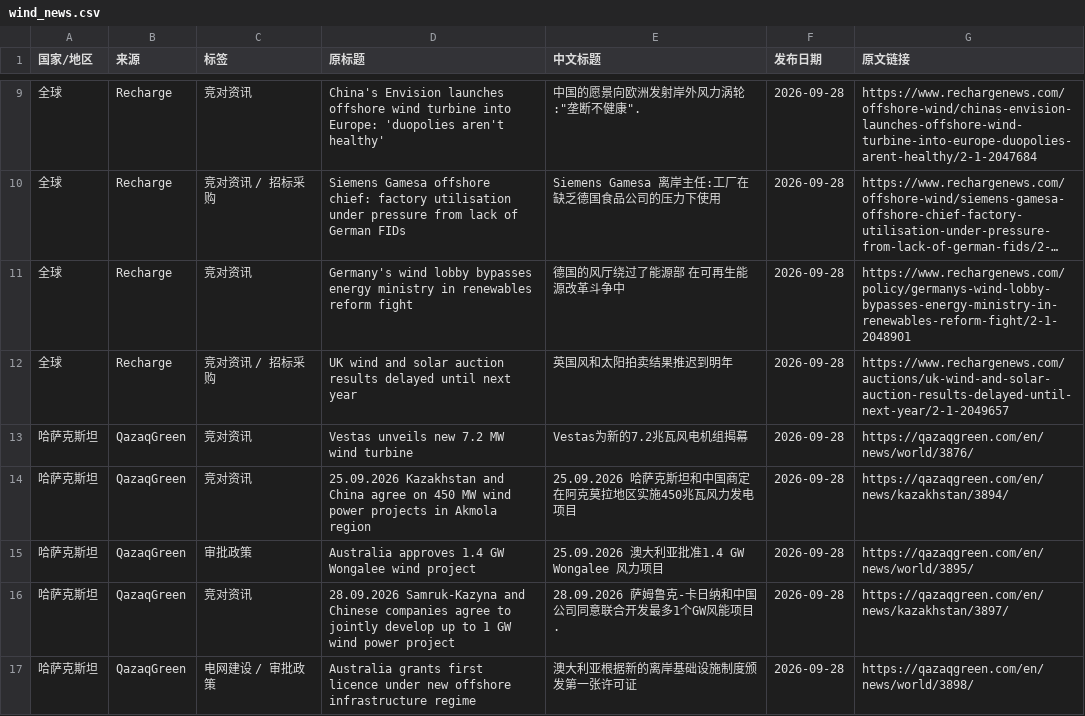
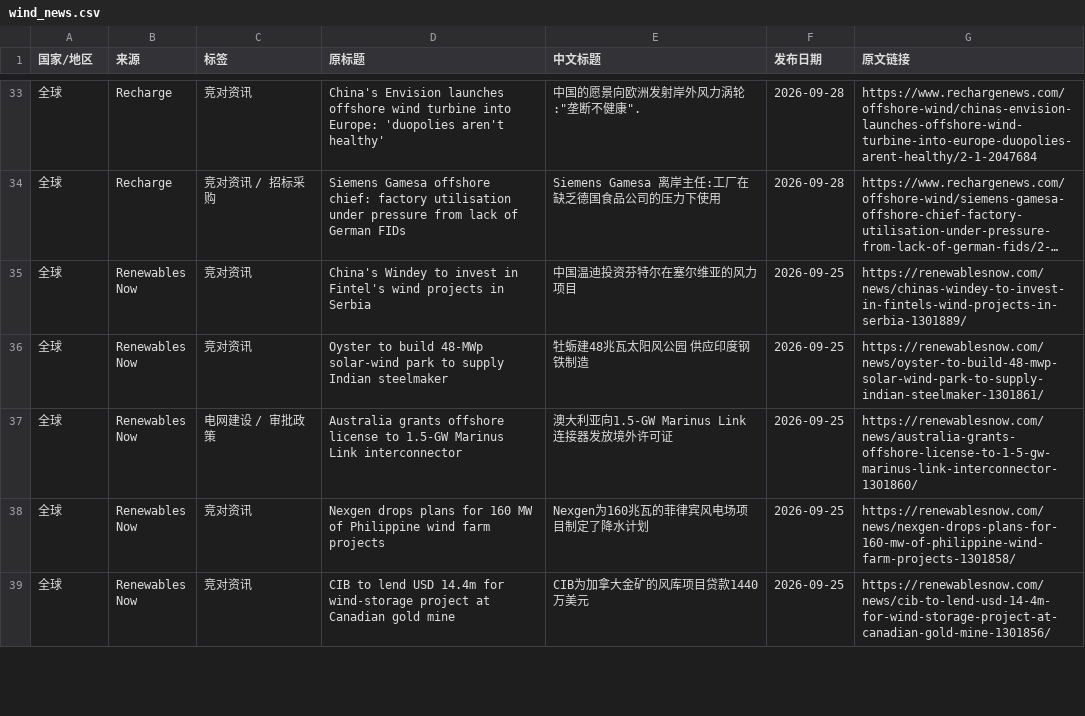
Before and after one commit to fengcy85/wind-monitor, a CSV file: site/data/wind_news.csv, drawn as a sheet; only a part is shown, gaps mark what is left out; the shorter side is filled out with more unchanged rows; long unchanged cells end in …; removed rows and columns are numbered as before the commit, all else as after; the diff covers the shown part only; the diff names each change by its address in the sheet, - before the commit and + after, or states it on an @@ line.

```diff
--- a/site/data/wind_news.csv
+++ b/site/data/wind_news.csv
-row 11: 全球 | Recharge | 竞对资讯 | Germany's wind lobby bypasses energy ministry in renewables reform fight | 德国的风厅绕过了能源部 在可再生能源改革斗争中 | 2026-09-28 | https://www.rechargenews.com/policy/germanys-wind-lobby-bypasses-energy-ministry-in-renewables-reform-fight/2-1-2048901
-row 12: 全球 | Recharge | 竞对资讯 / 招标采购 | UK wind and solar auction results delayed until next year | 英国风和太阳拍卖结果推迟到明年 | 2026-09-28 | https://www.rechargenews.com/auctions/uk-wind-and-solar-auction-results-delayed-until-next-year/2-1-2049657
-row 13: 哈萨克斯坦 | QazaqGreen | 竞对资讯 | Vestas unveils new 7.2 MW wind turbine | Vestas为新的7.2兆瓦风电机组揭幕 | 2026-09-28 | https://qazaqgreen.com/en/news/world/3876/
-row 14: 哈萨克斯坦 | QazaqGreen | 竞对资讯 | 25.09.2026 Kazakhstan and China agree on 450 MW wind power projects in Akmola region | 25.09.2026 哈萨克斯坦和中国商定在阿克莫拉地区实施450兆瓦风力发电项目 | 2026-09-28 | https://qazaqgreen.com/en/news/kazakhstan/3894/
-row 15: 哈萨克斯坦 | QazaqGreen | 审批政策 | Australia approves 1.4 GW Wongalee wind project | 25.09.2026 澳大利亚批准1.4 GW Wongalee 风力项目 | 2026-09-28 | https://qazaqgreen.com/en/news/world/3895/
-row 16: 哈萨克斯坦 | QazaqGreen | 竞对资讯 | 28.09.2026 Samruk-Kazyna and Chinese companies agree to jointly develop up to 1 GW wind power project | 28.09.2026 萨姆鲁克-卡日纳和中国公司同意联合开发最多1个GW风能项目. | 2026-09-28 | https://qazaqgreen.com/en/news/kazakhstan/3897/
-row 17: 哈萨克斯坦 | QazaqGreen | 电网建设 / 审批政策 | Australia grants first licence under new offshore infrastructure regime | 澳大利亚根据新的离岸基础设施制度颁发第一张许可证 | 2026-09-28 | https://qazaqgreen.com/en/news/world/3898/
```
Also changed, not shown: 19 added rows, 6 moved rows and 9 edited cells elsewhere in this file, 5 other files.
